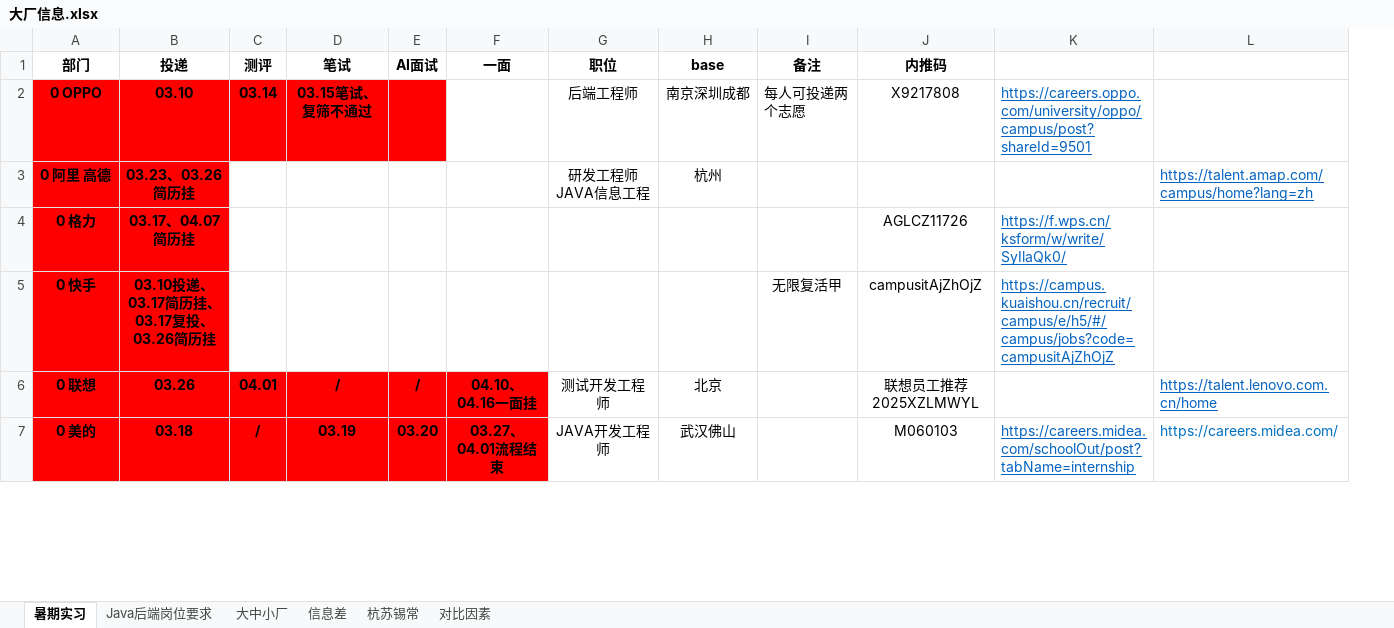
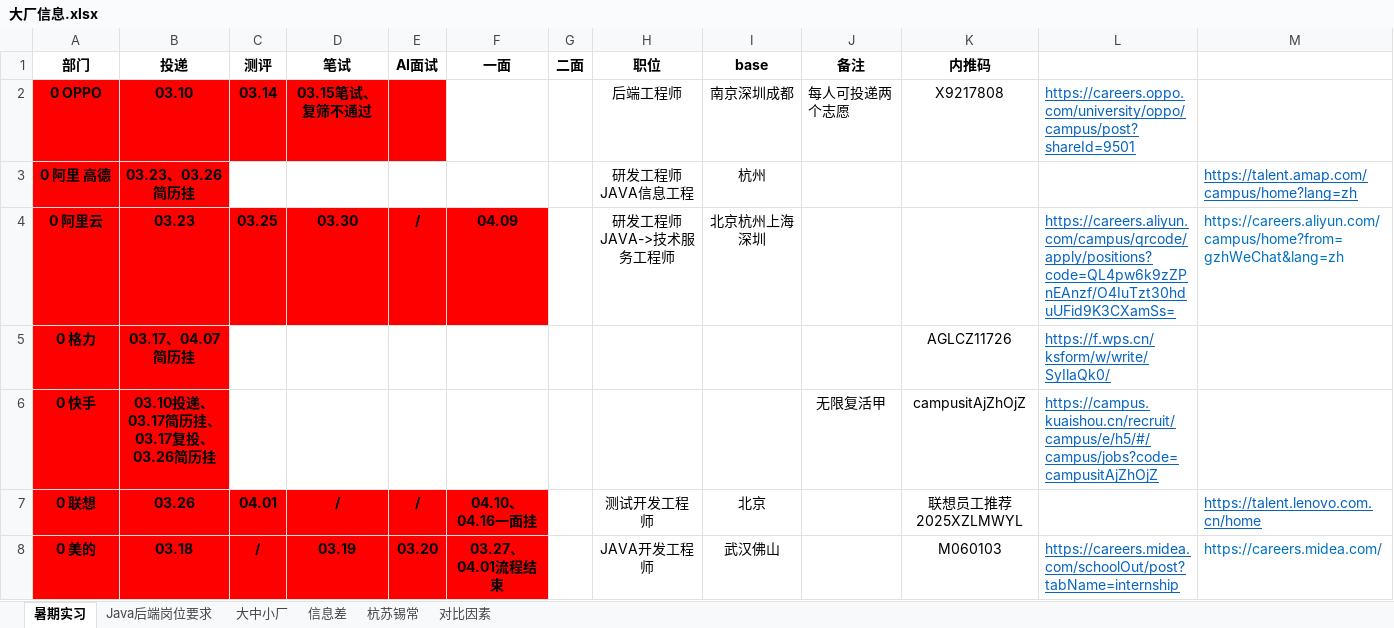
Before and after one commit to curforever/LeetCode, an Excel workbook: 投递/大厂信息.xlsx, sheet 暑期实习, drawn as a sheet; only a part is shown; values as stored, in another font and other column widths than the file's, no borders; table styles not drawn; addresses are those after the commit; the diff covers the shown part only; the diff names each change by its address in the sheet, - before the commit and + after, or states it on an @@ line.

```diff
--- a/投递/大厂信息.xlsx (sheet 暑期实习)
+++ b/投递/大厂信息.xlsx (sheet 暑期实习)
+column G (二面), empty
+row 4: 0 阿里云 | 03.23 | 03.25 | 03.30 | / | 04.09 |  | 研发工程师JAVA->技术服务工程师 | 北京杭州上海深圳 |  |  | https://careers.aliyun.com/campus/qrcode/apply/positions?code=QL4pw6k9zZPnEAnzf/O4IuTzt30hduUFid9K3CXamSs= | https://careers.aliyun.com/campus/home?from=gzhWeChat&lang=zh
```
Also changed, not shown: 1 removed row, 4 edited cells and cell formats elsewhere in this sheet, 刷题/LeetCode刷题记录.xlsx, 16 other files.
